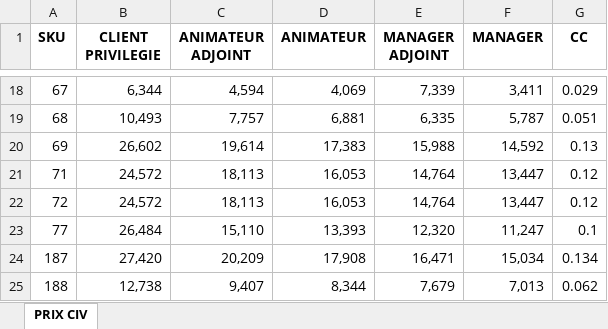
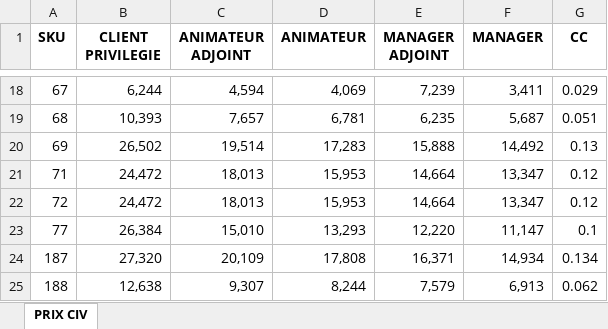
Before and after one commit to akoudje/appfbo-admin, an Excel workbook: PRIX CIV 2.xlsx, sheet PRIX CIV, drawn as a sheet; only a part is shown, gaps mark what is left out; values as stored, in another font and other column widths than the file's, no borders; table styles not drawn; the diff covers the shown part only; the diff names each change by its address in the sheet, - before the commit and + after, or states it on an @@ line.

Commit message:
ajout des prix par grade pour le catalogue de la cote d'ivoire 2.1

```diff
--- a/PRIX CIV 2.xlsx (sheet PRIX CIV)
+++ b/PRIX CIV 2.xlsx (sheet PRIX CIV)
-B18 (CLIENT PRIVILEGIE): 6,344
+B18 (CLIENT PRIVILEGIE): 6,244
-E18 (MANAGER ADJOINT): 7,339
+E18 (MANAGER ADJOINT): 7,239
-B19 (CLIENT PRIVILEGIE): 10,493
+B19 (CLIENT PRIVILEGIE): 10,393
-C19 (ANIMATEUR ADJOINT): 7,757
+C19 (ANIMATEUR ADJOINT): 7,657
-D19 (ANIMATEUR): 6,881
+D19 (ANIMATEUR): 6,781
-E19 (MANAGER ADJOINT): 6,335
+E19 (MANAGER ADJOINT): 6,235
-F19 (MANAGER): 5,787
+F19 (MANAGER): 5,687
-B20 (CLIENT PRIVILEGIE): 26,602
+B20 (CLIENT PRIVILEGIE): 26,502
-C20 (ANIMATEUR ADJOINT): 19,614
+C20 (ANIMATEUR ADJOINT): 19,514
-D20 (ANIMATEUR): 17,383
+D20 (ANIMATEUR): 17,283
-E20 (MANAGER ADJOINT): 15,988
+E20 (MANAGER ADJOINT): 15,888
-F20 (MANAGER): 14,592
+F20 (MANAGER): 14,492
-B21:B22 (CLIENT PRIVILEGIE): 24,572
+B21:B22 (CLIENT PRIVILEGIE): 24,472
-C21:C22 (ANIMATEUR ADJOINT): 18,113
+C21:C22 (ANIMATEUR ADJOINT): 18,013
-D21:D22 (ANIMATEUR): 16,053
+D21:D22 (ANIMATEUR): 15,953
-E21:E22 (MANAGER ADJOINT): 14,764
+E21:E22 (MANAGER ADJOINT): 14,664
-F21:F22 (MANAGER): 13,447
+F21:F22 (MANAGER): 13,347
-B23 (CLIENT PRIVILEGIE): 26,484
+B23 (CLIENT PRIVILEGIE): 26,384
-C23 (ANIMATEUR ADJOINT): 15,110
+C23 (ANIMATEUR ADJOINT): 15,010
-D23 (ANIMATEUR): 13,393
+D23 (ANIMATEUR): 13,293
-E23 (MANAGER ADJOINT): 12,320
+E23 (MANAGER ADJOINT): 12,220
-F23 (MANAGER): 11,247
+F23 (MANAGER): 11,147
-B24 (CLIENT PRIVILEGIE): 27,420
+B24 (CLIENT PRIVILEGIE): 27,320
-C24 (ANIMATEUR ADJOINT): 20,209
+C24 (ANIMATEUR ADJOINT): 20,109
-D24 (ANIMATEUR): 17,908
+D24 (ANIMATEUR): 17,808
-E24 (MANAGER ADJOINT): 16,471
+E24 (MANAGER ADJOINT): 16,371
-F24 (MANAGER): 15,034
+F24 (MANAGER): 14,934
-B25 (CLIENT PRIVILEGIE): 12,738
+B25 (CLIENT PRIVILEGIE): 12,638
-C25 (ANIMATEUR ADJOINT): 9,407
+C25 (ANIMATEUR ADJOINT): 9,307
-D25 (ANIMATEUR): 8,344
+D25 (ANIMATEUR): 8,244
-E25 (MANAGER ADJOINT): 7,679
+E25 (MANAGER ADJOINT): 7,579
-F25 (MANAGER): 7,013
+F25 (MANAGER): 6,913
```
Also changed, not shown: 387 edited cells elsewhere in this sheet, 1 other file.
